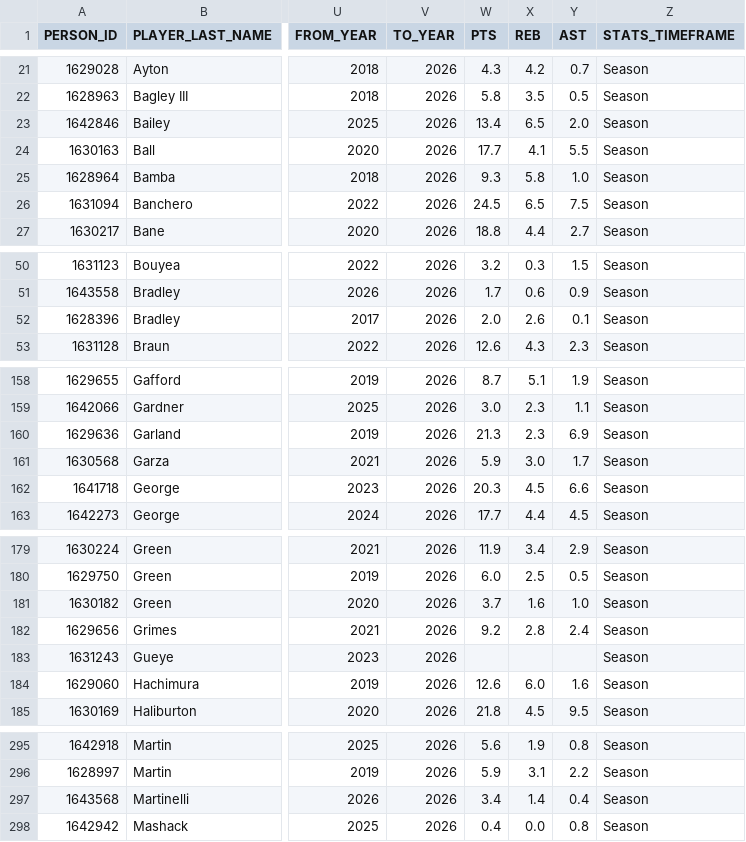
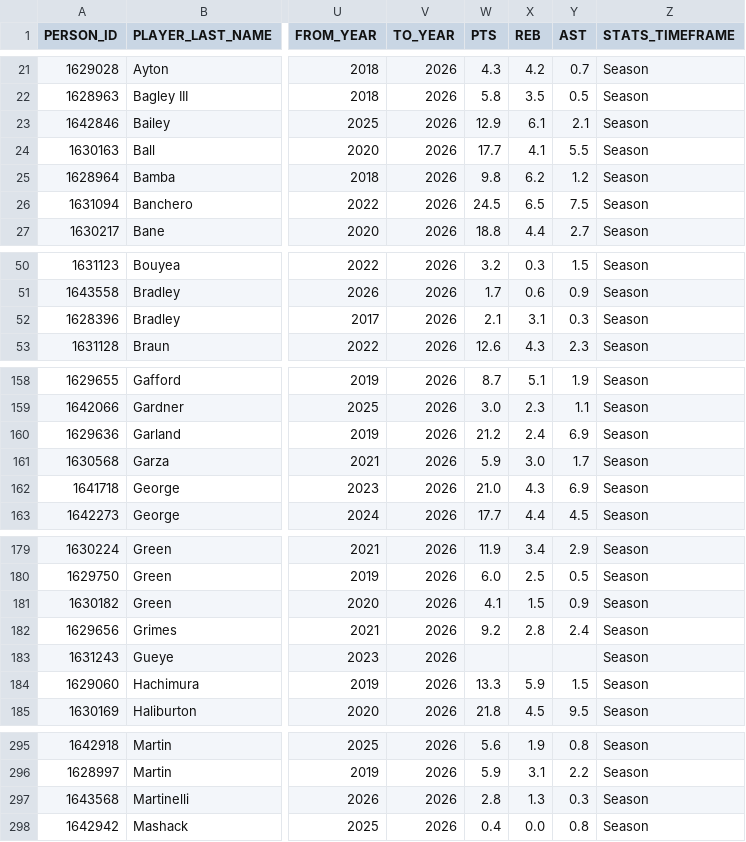
Before and after one commit to RoiGreen/dagger, a CSV file: nba_2025_26/player_index_2026_27.csv, drawn as a sheet; only a part is shown, gaps mark what is left out; the diff covers the shown part only; the diff names each change by its address in the sheet, - before the commit and + after, or states it on an @@ line.

```diff
--- a/nba_2025_26/player_index_2026_27.csv
+++ b/nba_2025_26/player_index_2026_27.csv
-W23 (PTS): 13.4
+W23 (PTS): 12.9
-X23 (REB): 6.5
+X23 (REB): 6.1
-Y23 (AST): 2.0
+Y23 (AST): 2.1
-W25 (PTS): 9.3
+W25 (PTS): 9.8
-X25 (REB): 5.8
+X25 (REB): 6.2
-Y25 (AST): 1.0
+Y25 (AST): 1.2
-W52 (PTS): 2.0
+W52 (PTS): 2.1
-X52 (REB): 2.6
+X52 (REB): 3.1
-Y52 (AST): 0.1
+Y52 (AST): 0.3
-W160 (PTS): 21.3
+W160 (PTS): 21.2
-X160 (REB): 2.3
+X160 (REB): 2.4
-W162 (PTS): 20.3
+W162 (PTS): 21.0
-X162 (REB): 4.5
+X162 (REB): 4.3
-Y162 (AST): 6.6
+Y162 (AST): 6.9
-W181 (PTS): 3.7
+W181 (PTS): 4.1
-X181 (REB): 1.6
+X181 (REB): 1.5
-Y181 (AST): 1.0
+Y181 (AST): 0.9
-W184 (PTS): 12.6
+W184 (PTS): 13.3
-X184 (REB): 6.0
+X184 (REB): 5.9
-Y184 (AST): 1.6
+Y184 (AST): 1.5
-W297 (PTS): 3.4
+W297 (PTS): 2.8
-X297 (REB): 1.4
+X297 (REB): 1.3
-Y297 (AST): 0.4
+Y297 (AST): 0.3
```
Also changed, not shown: 33 edited cells elsewhere in this file, nba_2026_27/game_logs_advanced_regular.csv, nba_2026_27/injuries.csv, 9 other files.
